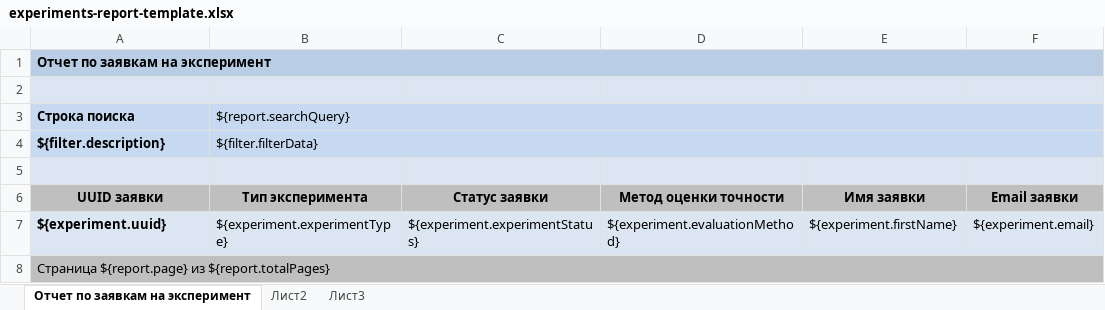
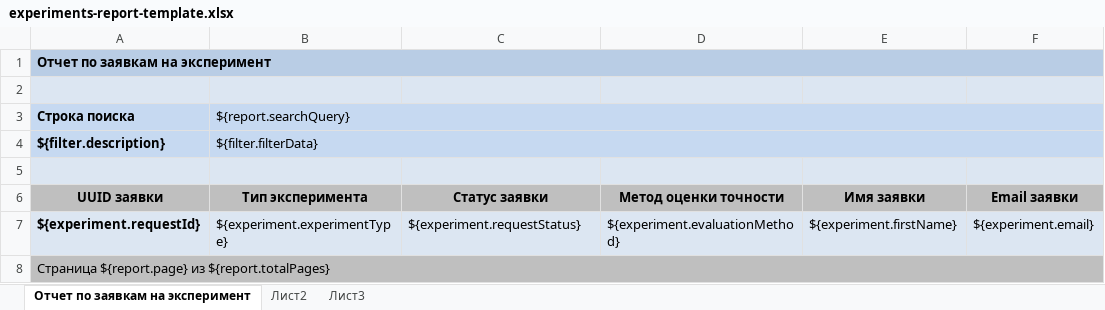
Before and after one commit to Stonnos/eca-service, an Excel workbook: eca-report/src/main/resources/templates/experiments-report-template.xlsx, sheet Отчет по заявкам на эксперимент, drawn as a sheet; only a part is shown; values as stored, in another font and other column widths than the file's, no borders; the diff names each change by its address in the sheet, - before the commit and + after, or states it on an @@ line.

Commit message:
Renamed requestStatus in xls reports

```diff
--- a/eca-report/src/main/resources/templates/experiments-report-template.xlsx (sheet Отчет по заявкам на эксперимент)
+++ b/eca-report/src/main/resources/templates/experiments-report-template.xlsx (sheet Отчет по заявкам на эксперимент)
-A7 (UUID заявки): ${experiment.uuid}
+A7 (UUID заявки): ${experiment.requestId}
-C7 (Статус заявки): ${experiment.experimentStatus}
+C7 (Статус заявки): ${experiment.requestStatus}
```
Also changed, not shown: eca-report/src/main/resources/templates/evaluation-logs-report-template.xlsx.
